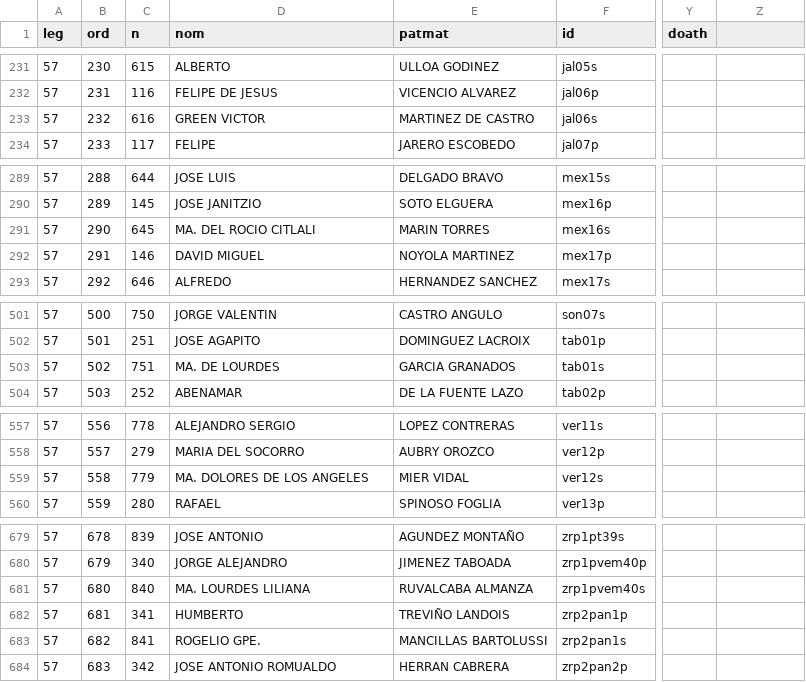
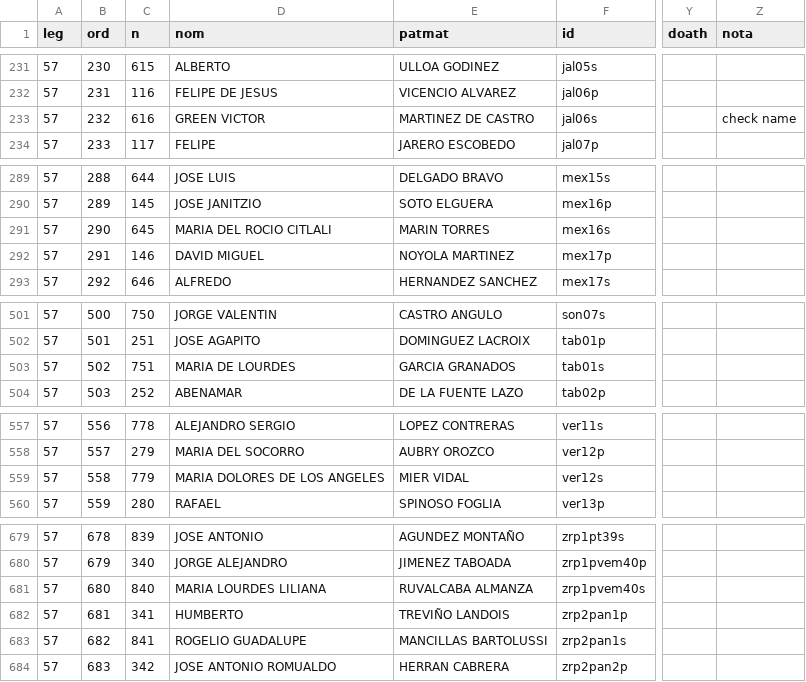
Before and after one commit to emagar/dipMex, a CSV file: data/diputados/dip57.csv, drawn as a sheet; only a part is shown, gaps mark what is left out; the diff covers the shown part only; the diff names each change by its address in the sheet, - before the commit and + after, or states it on an @@ line.

```diff
--- a/data/diputados/dip57.csv
+++ b/data/diputados/dip57.csv
-Z1: (empty)
+Z1: nota
-Z233 (nota): (empty)
+Z233 (nota): check name
-D291 (nom): MA. DEL ROCIO CITLALI
+D291 (nom): MARIA DEL ROCIO CITLALI
-D503 (nom): MA. DE LOURDES
+D503 (nom): MARIA DE LOURDES
-D559 (nom): MA. DOLORES DE LOS ANGELES
+D559 (nom): MARIA DOLORES DE LOS ANGELES
-D681 (nom): MA. LOURDES LILIANA
+D681 (nom): MARIA LOURDES LILIANA
-D683 (nom): ROGELIO GPE.
+D683 (nom): ROGELIO GUADALUPE
```
Also changed, not shown: 3 edited cells elsewhere in this file, 1 other file.
